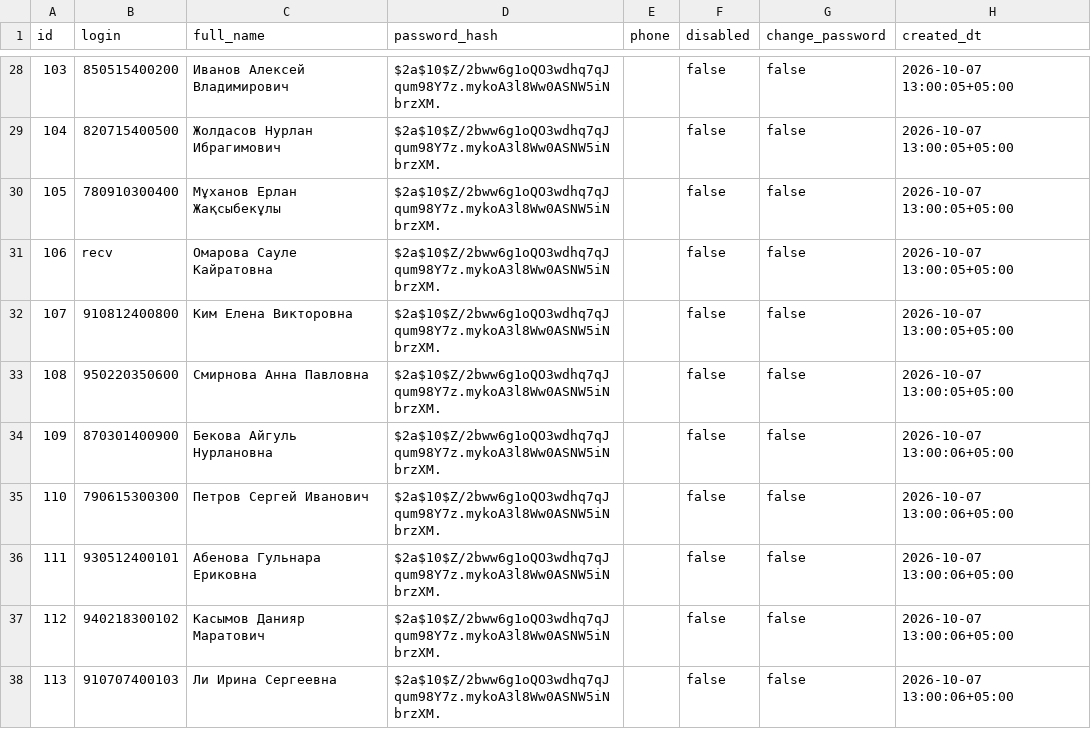
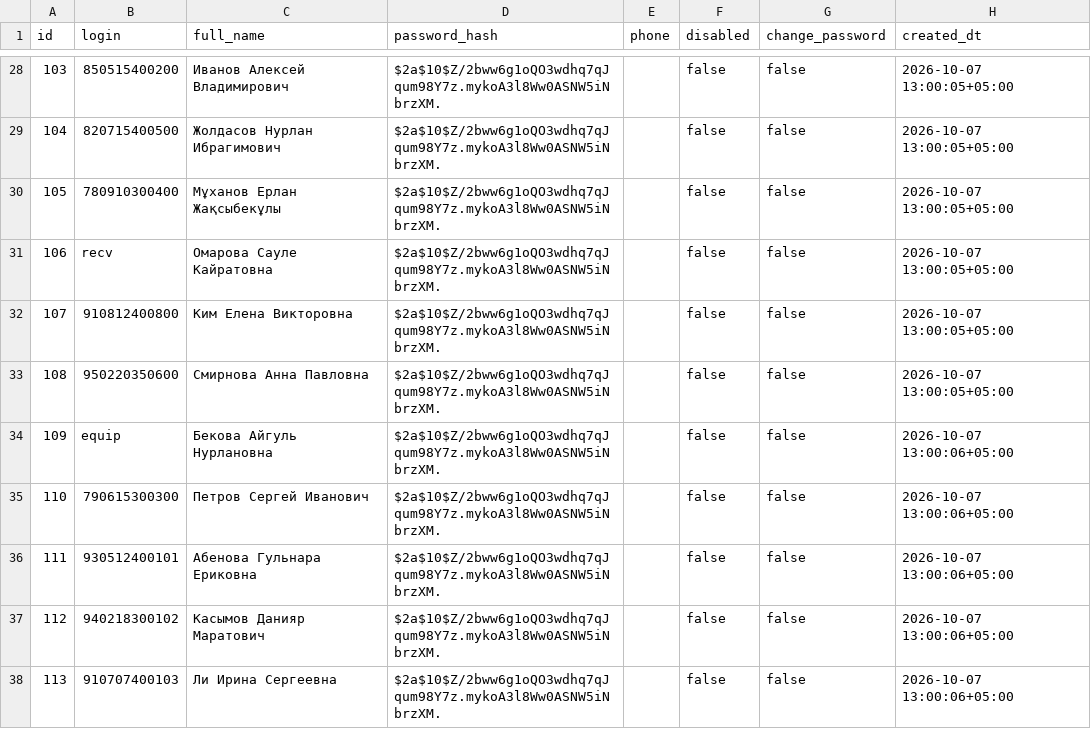
Before and after one commit to SazonovDenis/zhsr, a TSV file: db-data/demo/03-usr.tsv, drawn as a sheet; only a part is shown, gaps mark what is left out.

```diff
--- a/db-data/demo/03-usr.tsv
+++ b/db-data/demo/03-usr.tsv
@@ -33,3 +33,3 @@ id	login	full_name	password_hash	phone	disabled	change_password	created_dt
 108	950220350600	Смирнова Анна Павловна	$2a$10$Z/2bww6g1oQO3wdhq7qJqum98Y7z.mykoA3l8Ww0ASNW5iNbrzXM.		false	false	2026-10-07 13:00:05+05:00
-109	870301400900	Бекова Айгуль Нурлановна	$2a$10$Z/2bww6g1oQO3wdhq7qJqum98Y7z.mykoA3l8Ww0ASNW5iNbrzXM.		false	false	2026-10-07 13:00:06+05:00
+109	equip	Бекова Айгуль Нурлановна	$2a$10$Z/2bww6g1oQO3wdhq7qJqum98Y7z.mykoA3l8Ww0ASNW5iNbrzXM.		false	false	2026-10-07 13:00:06+05:00
 110	790615300300	Петров Сергей Иванович	$2a$10$Z/2bww6g1oQO3wdhq7qJqum98Y7z.mykoA3l8Ww0ASNW5iNbrzXM.		false	false	2026-10-07 13:00:06+05:00
```
Also changed, not shown: db-data/default/05-model_type.tsv, db-data/demo/01-depot.tsv, 28 other files.
